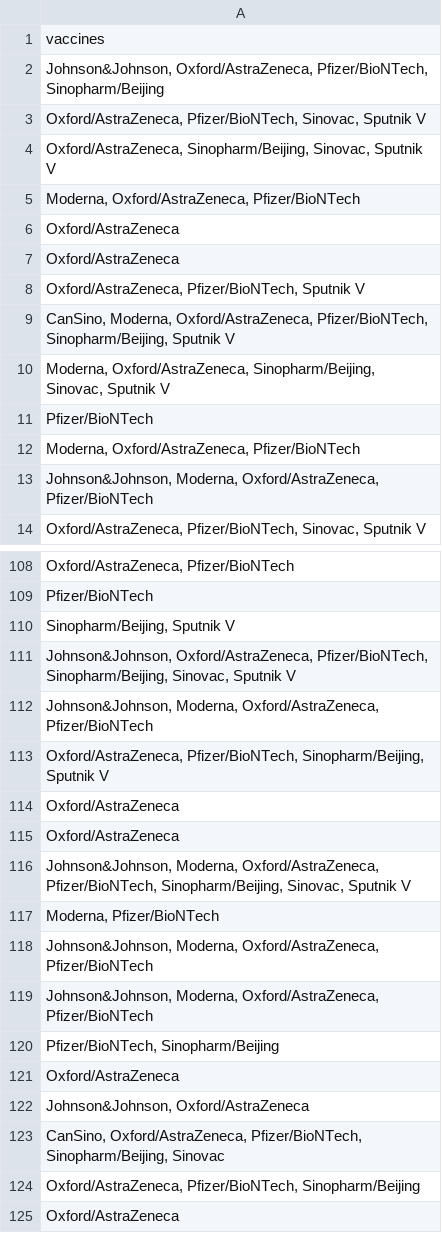
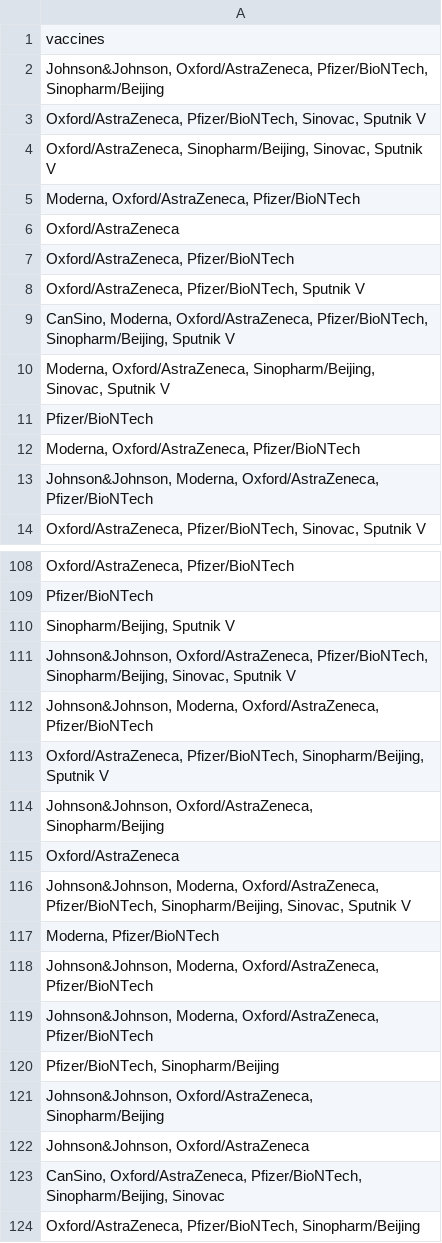
Before and after one commit to tanduy2407/Covid-19, a CSV file: data/country_with_vaccines.csv, drawn as a sheet; only a part is shown, gaps mark what is left out; the shorter side is filled out with more unchanged rows.

```diff
--- a/data/country_with_vaccines.csv
+++ b/data/country_with_vaccines.csv
@@ -6,3 +6,3 @@ vaccines
 Oxford/AstraZeneca
-Oxford/AstraZeneca
+"Oxford/AstraZeneca, Pfizer/BioNTech"
 "Oxford/AstraZeneca, Pfizer/BioNTech, Sputnik V"
@@ -113,3 +113,3 @@ Pfizer/BioNTech
 "Oxford/AstraZeneca, Pfizer/BioNTech, Sinopharm/Beijing, Sputnik V"
-Oxford/AstraZeneca
+"Johnson&Johnson, Oxford/AstraZeneca, Sinopharm/Beijing"
 Oxford/AstraZeneca
@@ -120,3 +120,3 @@ Oxford/AstraZeneca
 "Pfizer/BioNTech, Sinopharm/Beijing"
-Oxford/AstraZeneca
+"Johnson&Johnson, Oxford/AstraZeneca, Sinopharm/Beijing"
 "Johnson&Johnson, Oxford/AstraZeneca"
```
Also changed, not shown: 3 other files.
